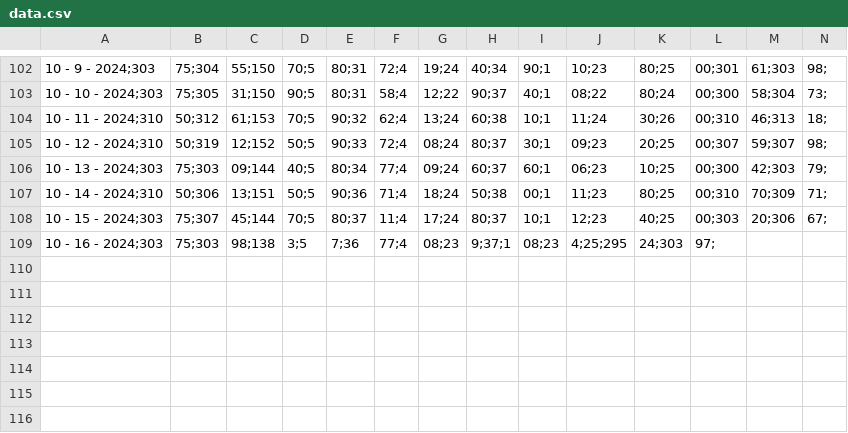
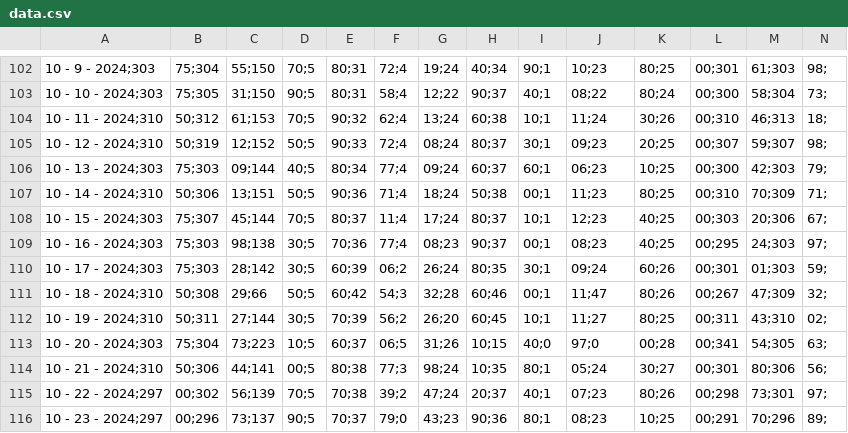
Before and after one commit to anggoro-yn/dashboardAPF, a CSV file: data.csv, drawn as a sheet; only a part is shown, gaps mark what is left out; the diff names each change by its address in the sheet, - before the commit and + after, or states it on an @@ line.

```diff
--- a/data.csv
+++ b/data.csv
-D109: 3;5
+D109: 30;5
-E109: 7;36
+E109: 70;36
-H109: 9;37;1
+H109: 90;37
-I109: 08;23
+I109: 00;1
-J109: 4;25;295
+J109: 08;23
-K109: 24;303
+K109: 40;25
-L109: 97;
+L109: 00;295
-M109: (empty)
+M109: 24;303
-N109: (empty)
+N109: 97;
+row 110: 10 - 17 - 2024;303 | 75;303 | 28;142 | 30;5 | 60;39 | 06;2 | 26;24 | 80;35 | 30;1 | 09;24 | 60;26 | 00;301 | 01;303 | 59;
+row 111: 10 - 18 - 2024;310 | 50;308 | 29;66 | 50;5 | 60;42 | 54;3 | 32;28 | 60;46 | 00;1 | 11;47 | 80;26 | 00;267 | 47;309 | 32;
+row 112: 10 - 19 - 2024;310 | 50;311 | 27;144 | 30;5 | 70;39 | 56;2 | 26;20 | 60;45 | 10;1 | 11;27 | 80;25 | 00;311 | 43;310 | 02;
+row 113: 10 - 20 - 2024;303 | 75;304 | 73;223 | 10;5 | 60;37 | 06;5 | 31;26 | 10;15 | 40;0 | 97;0 | 00;28 | 00;341 | 54;305 | 63;
+row 114: 10 - 21 - 2024;310 | 50;306 | 44;141 | 00;5 | 80;38 | 77;3 | 98;24 | 10;35 | 80;1 | 05;24 | 30;27 | 00;301 | 80;306 | 56;
+row 115: 10 - 22 - 2024;297 | 00;302 | 56;139 | 70;5 | 70;38 | 39;2 | 47;24 | 20;37 | 40;1 | 07;23 | 80;26 | 00;298 | 73;301 | 97;
+row 116: 10 - 23 - 2024;297 | 00;296 | 73;137 | 90;5 | 70;37 | 79;0 | 43;23 | 90;36 | 80;1 | 08;23 | 10;25 | 00;291 | 70;296 | 89;
```
Also changed, not shown: product.csv, 4 other files.
